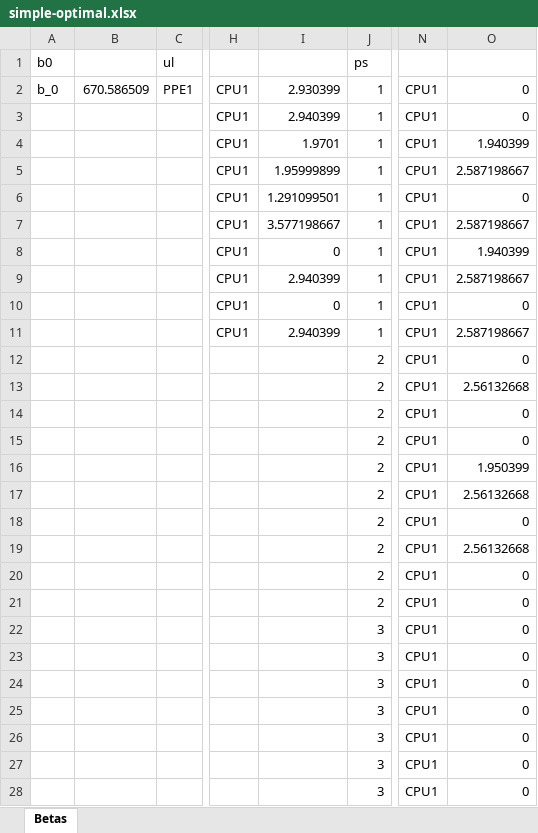
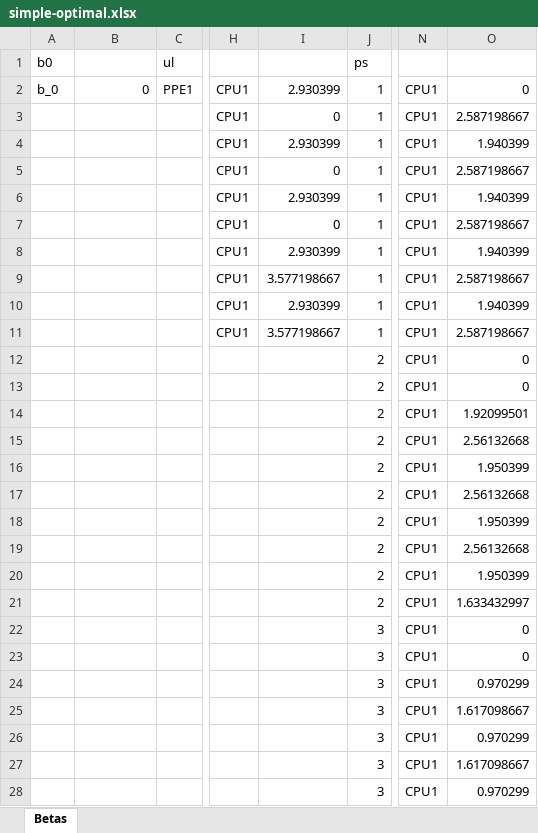
Before and after one commit to Konstantin-Volodin/UOttawa-Dynamic-Knapsack-Problem-Python, an Excel workbook: New-Implementation/Data/simple-optimal.xlsx, sheet Betas, drawn as a sheet; only a part is shown, gaps mark what is left out; values as stored, in another font and other column widths than the file's, no borders; the diff covers the shown part only; the diff names each change by its address in the sheet, - before the commit and + after, or states it on an @@ line.

Commit message:
working on gurobi like implementation

```diff
--- a/New-Implementation/Data/simple-optimal.xlsx (sheet Betas)
+++ b/New-Implementation/Data/simple-optimal.xlsx (sheet Betas)
-B2: 670.586509
+B2: 0
-I3: 2.940399
+I3: 0
-O3: 0
+O3: 2.587198667
-I4: 1.9701
+I4: 2.930399
-I5: 1.95999899
+I5: 0
-I6: 1.291099501
+I6: 2.930399
-O6: 0
+O6: 1.940399
-I7: 3.577198667
+I7: 0
-I8: 0
+I8: 2.930399
-I9: 2.940399
+I9: 3.577198667
-I10: 0
+I10: 2.930399
-O10: 0
+O10: 1.940399
-I11: 2.940399
+I11: 3.577198667
-O13: 2.56132668
+O13: 0
-O14: 0
+O14: 1.92099501
-O15: 0
+O15: 2.56132668
-O18: 0
+O18: 1.950399
-O20: 0
+O20: 1.950399
-O21: 0
+O21: 1.633432997
-O24: 0
+O24: 0.970299
-O25: 0
+O25: 1.617098667
-O26: 0
+O26: 0.970299
-O27: 0
+O27: 1.617098667
-O28: 0
+O28: 0.970299
```
Also changed, not shown: 7 edited cells elsewhere in this sheet, New-Implementation/Data/simple-data.xlsx, New-Implementation/Data/simple-feasible.xlsx, 19 other files.
